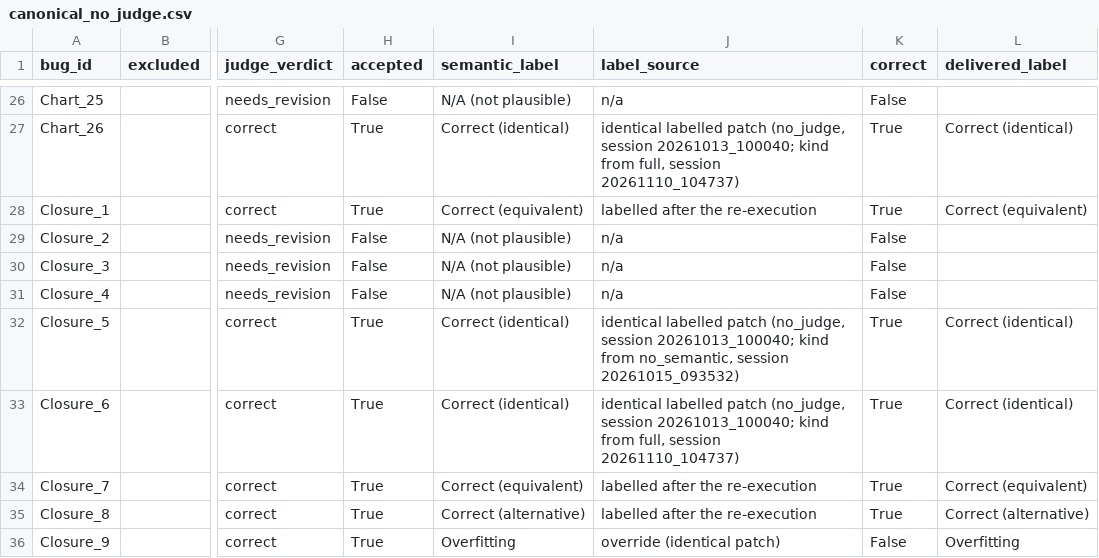
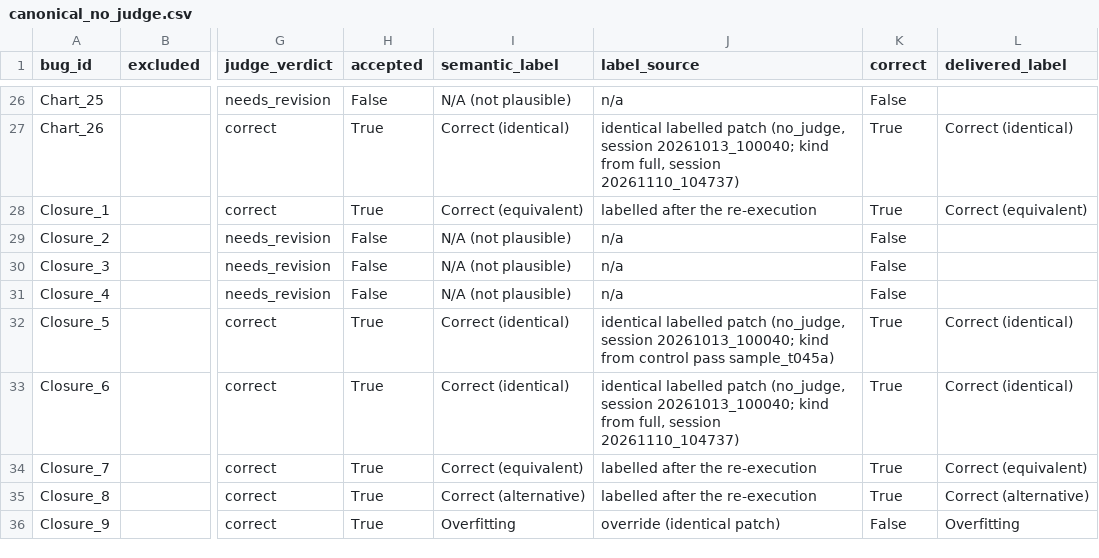
Before and after one commit to mkezadri/SV-ARP, a CSV file: data/canonical/canonical_no_judge.csv, drawn as a sheet; only a part is shown, gaps mark what is left out; the diff covers the shown part only; the diff names each change by its address in the sheet, - before the commit and + after, or states it on an @@ line.

```diff
--- a/data/canonical/canonical_no_judge.csv
+++ b/data/canonical/canonical_no_judge.csv
-J32 (label_source): …kind from no_semantic, session 20261015_093532)
+J32 (label_source): …kind from control pass sample_t045a)
```
Also changed, not shown: 16 edited cells elsewhere in this file, data/harness_false_negatives.csv, data/lost_requests.csv, 12 other files.
